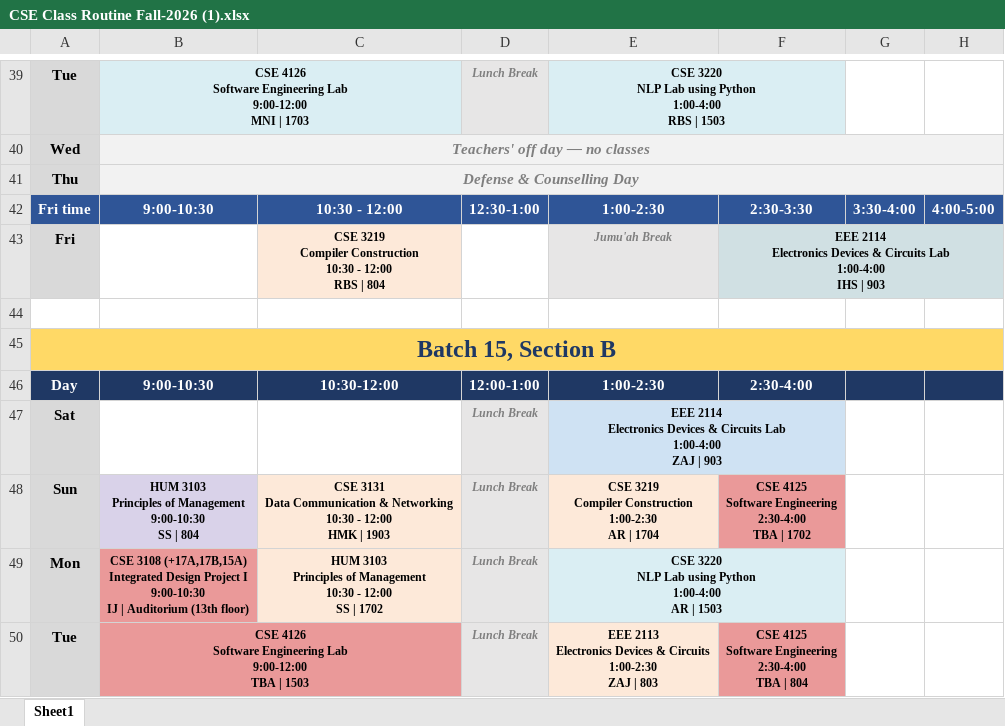
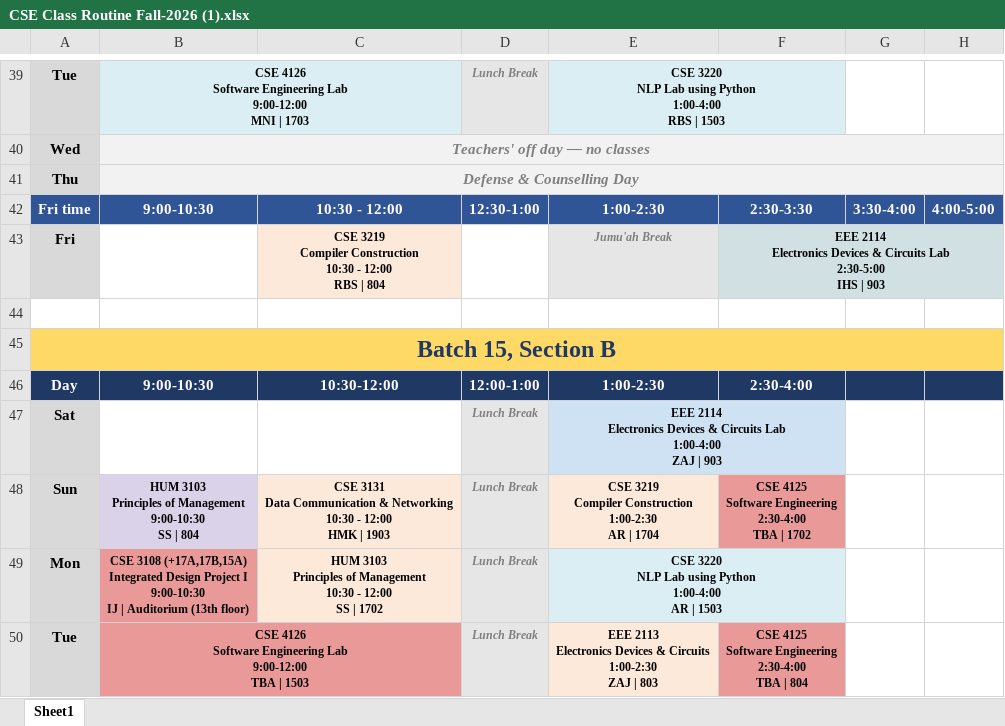
Before and after one commit to RAZINEDU/university-of-scholars, an Excel workbook: CSE Class Routine Fall-2026 (1).xlsx, sheet Sheet1, drawn as a sheet; only a part is shown, gaps mark what is left out; values as stored, in another font and other column widths than the file's, no borders; charts and pictures not drawn; ↵ is a line break in a cell; the diff names each change by its address in the sheet, - before the commit and + after, or states it on an @@ line.

```diff
--- a/CSE Class Routine Fall-2026 (1).xlsx (sheet Sheet1)
+++ b/CSE Class Routine Fall-2026 (1).xlsx (sheet Sheet1)
-F43: …Circuits Lab ↵ 1:00-4:00 ↵ IHS |…
+F43: …Circuits Lab ↵ 2:30-5:00 ↵ IHS |…
```
Also changed, not shown: charts or pictures, public/CSE Class Routine Fall-2026.xlsx, 2 other files.
